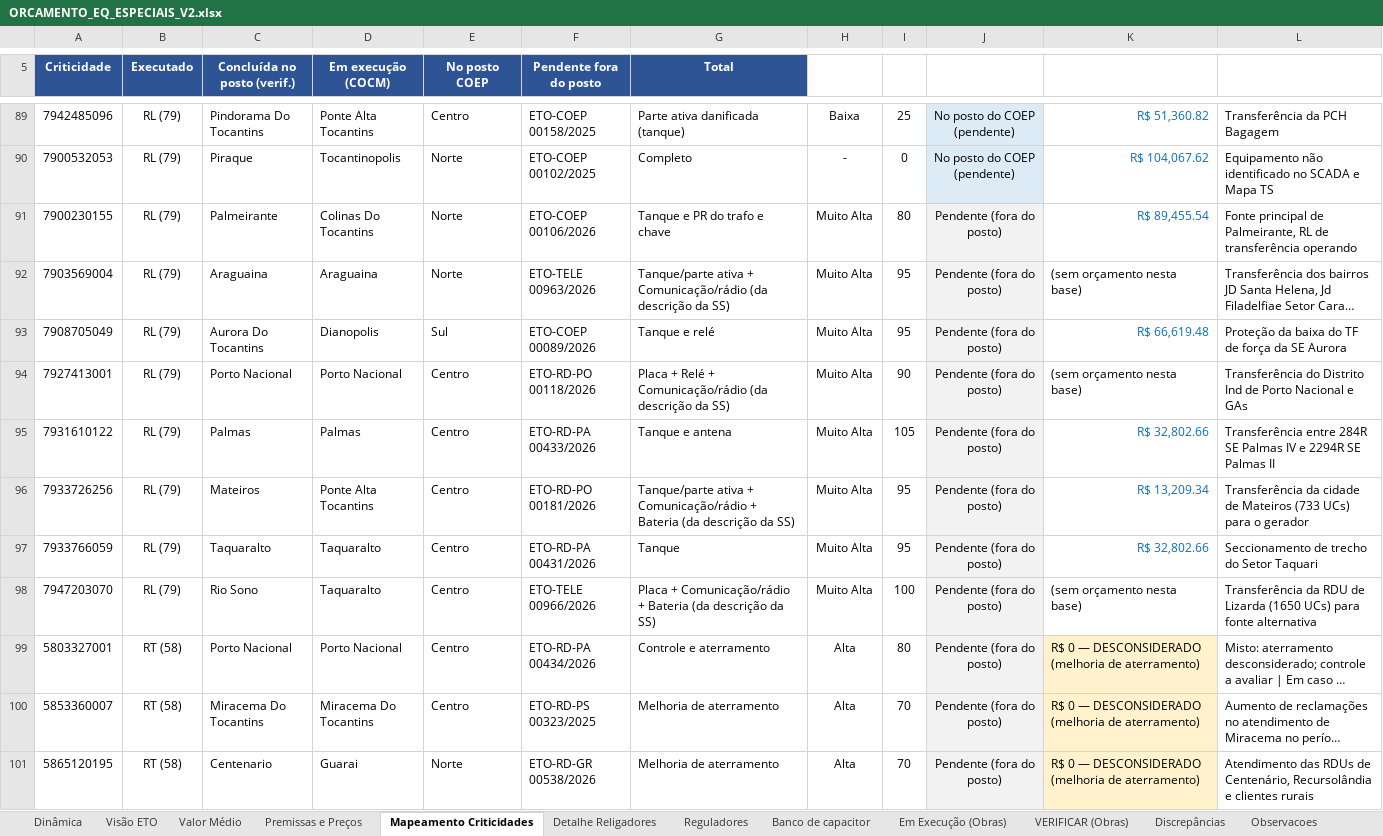
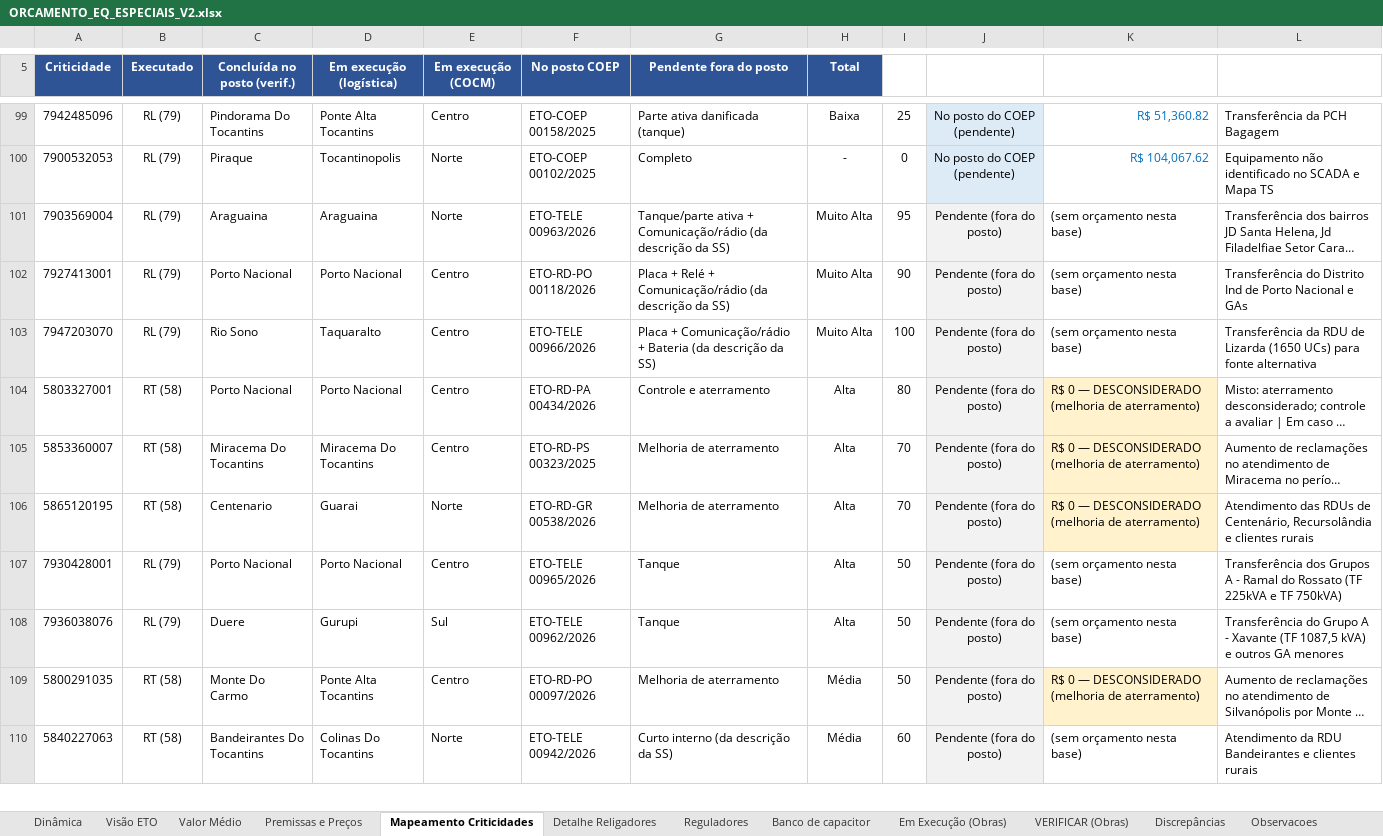
Before and after one commit to LGRSV/Teamlvida, an Excel workbook: ORCAMENTO_EQ_ESPECIAIS_V2.xlsx, sheet Mapeamento Criticidades, drawn as a sheet; only a part is shown, gaps mark what is left out; the shorter side is filled out with more unchanged rows; long unchanged cells end in …; values as stored, in another font and other column widths than the file's, no borders; removed rows and columns are numbered as before the commit, all else as after; the diff covers the shown part only; the diff names each change by its address in the sheet, - before the commit and + after, or states it on an @@ line.

```diff
--- a/ORCAMENTO_EQ_ESPECIAIS_V2.xlsx (sheet Mapeamento Criticidades)
+++ b/ORCAMENTO_EQ_ESPECIAIS_V2.xlsx (sheet Mapeamento Criticidades)
-D5: Em execução (COCM)
+D5: Em execução (logística)
-E5: No posto COEP
+E5: Em execução (COCM)
-F5: Pendente fora do posto
+F5: No posto COEP
-G5: Total
+G5: Pendente fora do posto
-H5: (empty)
+H5: Total
-H5 fill: none
+H5 fill: #2E5496
-row 91: 7900230155 | RL (79) | Palmeirante | Colinas Do Tocantins | Norte | ETO-COEP 00106/2026 | Tanque e PR do trafo e chave | Muito Alta | 80 | Pendente (fora do posto) | R$ 89,455.54 | Fonte principal de Palmeirante, RL de transferência operando
-row 93: 7908705049 | RL (79) | Aurora Do Tocantins | Dianopolis | Sul | ETO-COEP 00089/2026 | Tanque e relé | Muito Alta | 95 | Pendente (fora do posto) | R$ 66,619.48 | Proteção da baixa do TF de força da SE Aurora
-row 95: 7931610122 | RL (79) | Palmas | Palmas | Centro | ETO-RD-PA 00433/2026 | Tanque e antena | Muito Alta | 105 | Pendente (fora do posto) | R$ 32,802.66 | Transferência entre 284R SE Palmas IV e 2294R SE Palmas II
-row 96: 7933726256 | RL (79) | Mateiros | Ponte Alta Tocantins | Centro | ETO-RD-PO 00181/2026 | Tanque/parte ativa + Comunicação/rádio + Bateria (da descrição da SS) | Muito Alta | 95 | Pendente (fora do posto) | R$ 13,209.34 | Transferência da cidade de Mateiros (733 UCs) para o gerador
-row 97: 7933766059 | RL (79) | Taquaralto | Taquaralto | Centro | ETO-RD-PA 00431/2026 | Tanque | Muito Alta | 95 | Pendente (fora do posto) | R$ 32,802.66 | Seccionamento de trecho do Setor Taquari
```
Also changed, not shown: 28 added rows, 23 removed rows, 31 edited cells and cell formats elsewhere in this sheet, sheet Visão ETO, sheet Reguladores.
